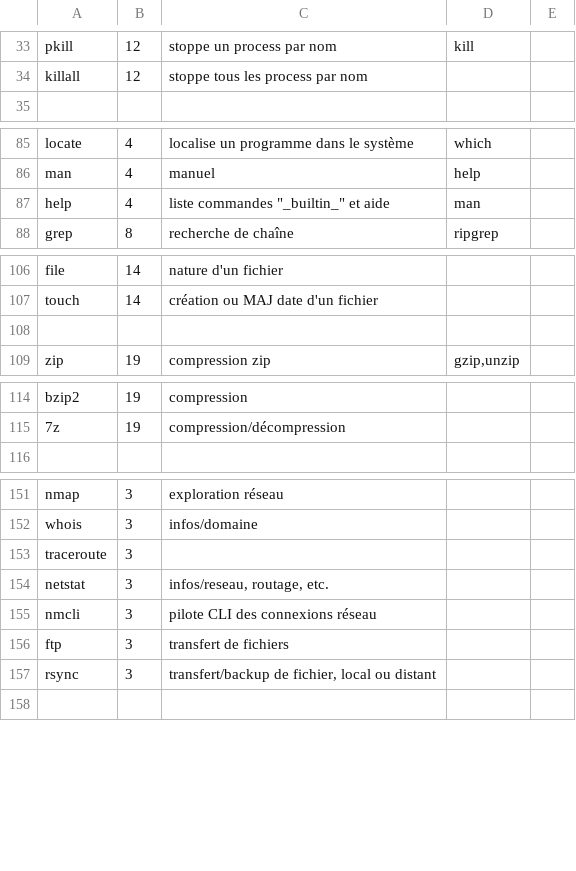
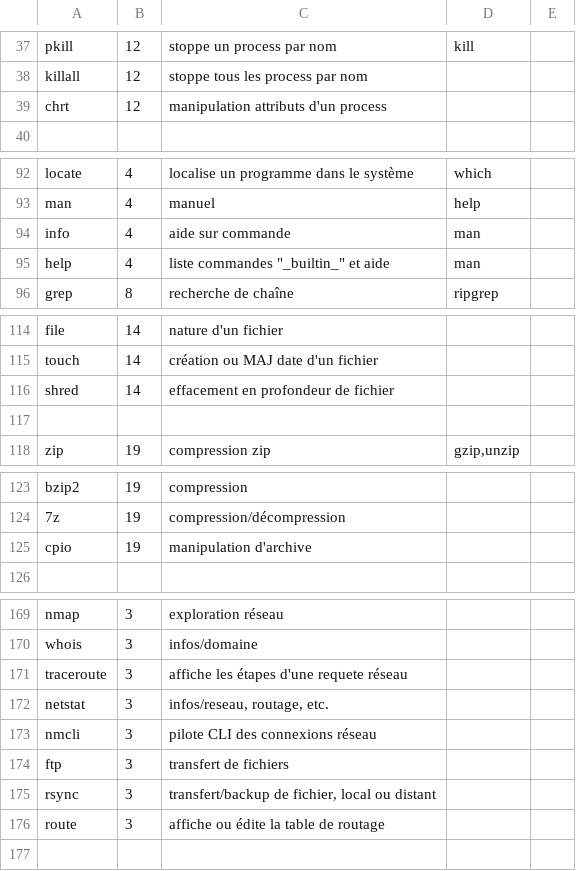
Before and after one commit to skramm/linux_shell, a CSV file: content/linux_commands.csv, drawn as a sheet; only a part is shown, gaps mark what is left out; the diff covers the shown part only.

```diff
--- a/content/linux_commands.csv
+++ b/content/linux_commands.csv
@@ -34,2 +38,3 @@ pkill;12;stoppe un process par nom;kill
 killall;12;stoppe tous les process par nom
+chrt;12;manipulation attributs d'un process
 
@@ -86,2 +93,3 @@ locate;4;localise un programme dans le système;which
 man;4;manuel;help
+info;4;aide sur commande;man
 help;4;liste commandes "_builtin_" et aide;man
@@ -107,2 +115,3 @@ file;14;nature d'un fichier
 touch;14;création ou MAJ date d'un fichier
+shred;14;effacement en profondeur de fichier
 
@@ -115,2 +124,3 @@ bzip2;19;compression
 7z;19;compression/décompression
+cpio;19;manipulation d'archive
 
@@ -152,3 +170,3 @@ nmap;3;exploration réseau
 whois;3;infos/domaine
-traceroute;3;
+traceroute;3;affiche les étapes d'une requete réseau
 netstat;3;infos/reseau, routage, etc.
@@ -157,2 +175,3 @@ ftp;3;transfert de fichiers
 rsync;3;transfert/backup de fichier, local ou distant
+route;3;affiche ou édite la table de routage
 
```
Also changed, not shown: 26 added rows, 1 removed row and 9 edited cells elsewhere in this file.
